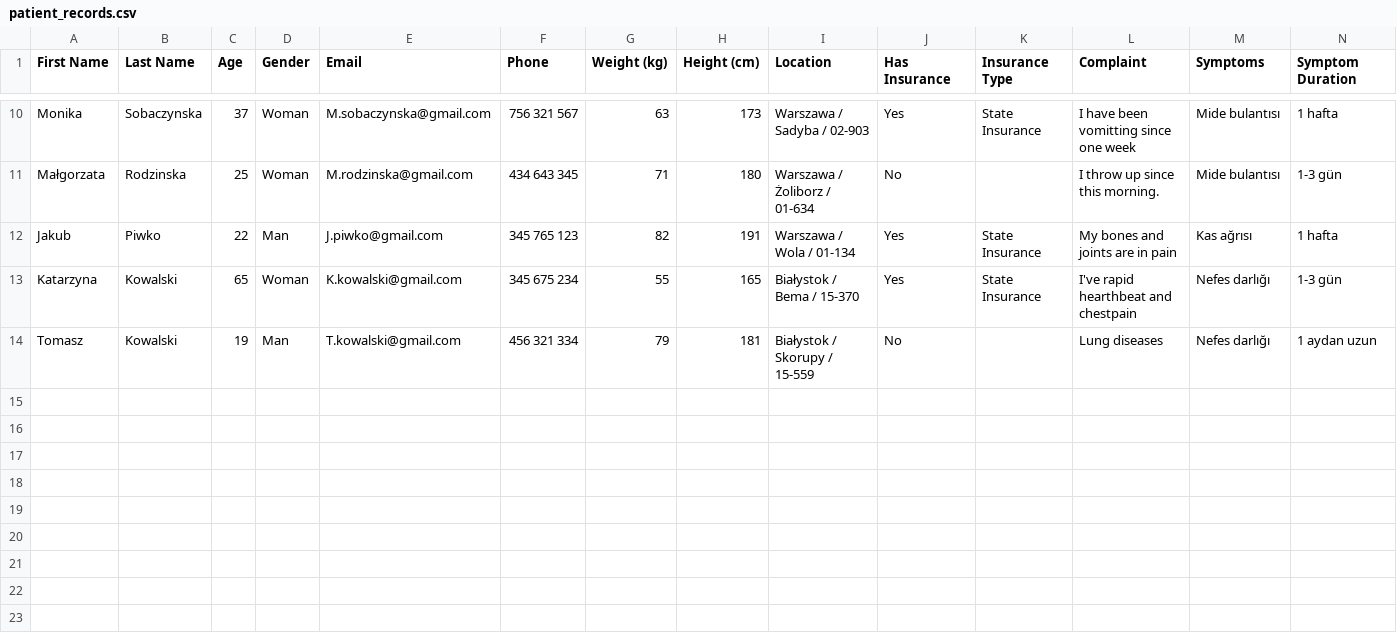
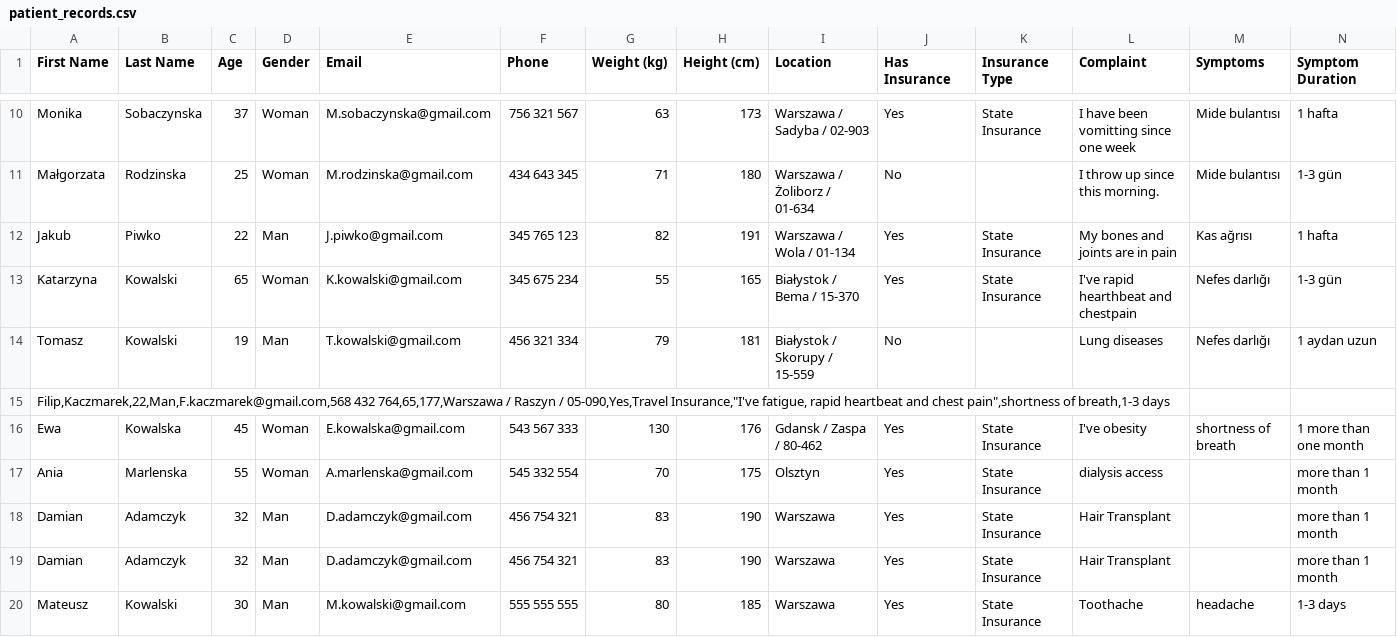
Before and after one commit to Ferhat-gif/FindMeHospital, a CSV file: data/patient_records.csv, drawn as a sheet; only a part is shown, gaps mark what is left out.

```diff
--- a/data/patient_records.csv
+++ b/data/patient_records.csv
@@ -14 +14,7 @@ Katarzyna ,Kowalski,65,Woman,K.kowalski@gmail.com,345 675 234,55,165,Białystok
 Tomasz,Kowalski,19,Man,T.kowalski@gmail.com,456 321 334,79,181,Białystok / Skorupy / 15-559,No,,Lung diseases,Nefes darlığı,1 aydan uzun
+"Filip,Kaczmarek,22,Man,F.kaczmarek@gmail.com,568 432 764,65,177,Warszawa / Raszyn / 05-090,Yes,Travel Insurance,""I've fatigue, rapid heartbeat and chest pain"",shortness of breath,1-3 days"
+Ewa,Kowalska,45,Woman,E.kowalska@gmail.com,543 567 333,130,176,Gdansk / Zaspa / 80-462,Yes,State Insurance,I've obesity,shortness of breath,1 more than one month
+Ania ,Marlenska,55,Woman,A.marlenska@gmail.com,545 332 554,70,175,Olsztyn,Yes,State Insurance,dialysis access,,more than 1 month
+Damian ,Adamczyk,32,Man,D.adamczyk@gmail.com,456 754 321,83,190,Warszawa,Yes,State Insurance,Hair Transplant,,more than 1 month
+Damian ,Adamczyk,32,Man,D.adamczyk@gmail.com,456 754 321,83,190,Warszawa,Yes,State Insurance,Hair Transplant,,more than 1 month
+Mateusz,Kowalski,30,Man,M.kowalski@gmail.com,555 555 555,80,185,Warszawa,Yes,State Insurance,Toothache,headache,1-3 days
```
Also changed, not shown: 25 other files.
